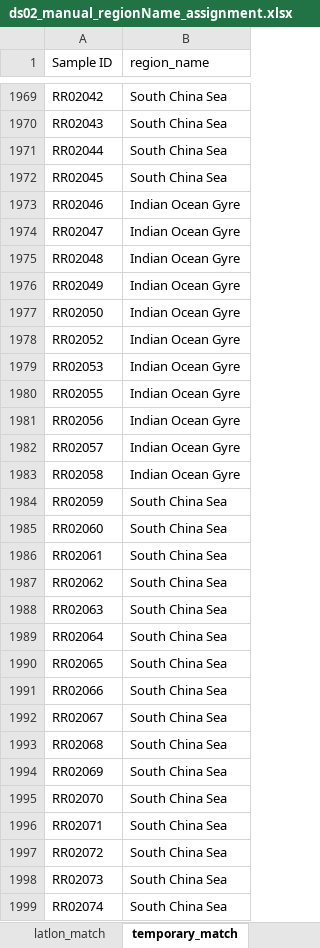
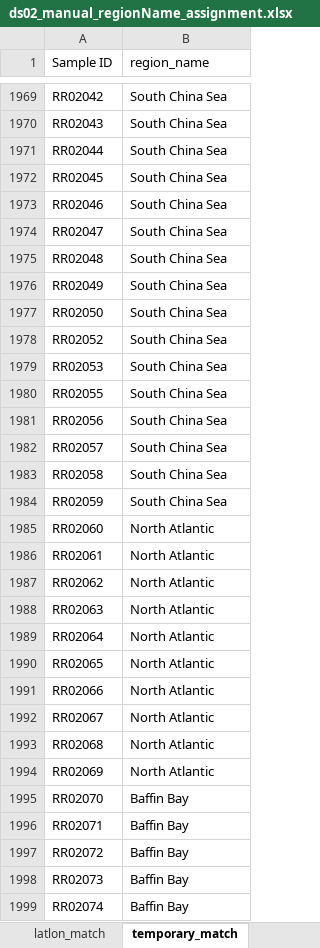
Before and after one commit to PaleoLipidRR/TEXAS, an Excel workbook: spreadsheets/ds02_manual_regionName_assignment.xlsx, sheet temporary_match, drawn as a sheet; only a part is shown, gaps mark what is left out; values as stored, in another font and other column widths than the file's, no borders; charts and pictures not drawn; the diff covers the shown part only; the diff names each change by its address in the sheet, - before the commit and + after, or states it on an @@ line.

```diff
--- a/spreadsheets/ds02_manual_regionName_assignment.xlsx (sheet temporary_match)
+++ b/spreadsheets/ds02_manual_regionName_assignment.xlsx (sheet temporary_match)
-B1973:B1983 (region_name): Indian Ocean Gyre
+B1973:B1983 (region_name): South China Sea
-B1985:B1994 (region_name): South China Sea
+B1985:B1994 (region_name): North Atlantic
-B1995:B1999 (region_name): South China Sea
+B1995:B1999 (region_name): Baffin Bay
```
Also changed, not shown: 34 removed rows and 249 edited cells elsewhere in this sheet, sheet master_regionName, sheet latlon_match, sheet region_index_match, 8 other files.
